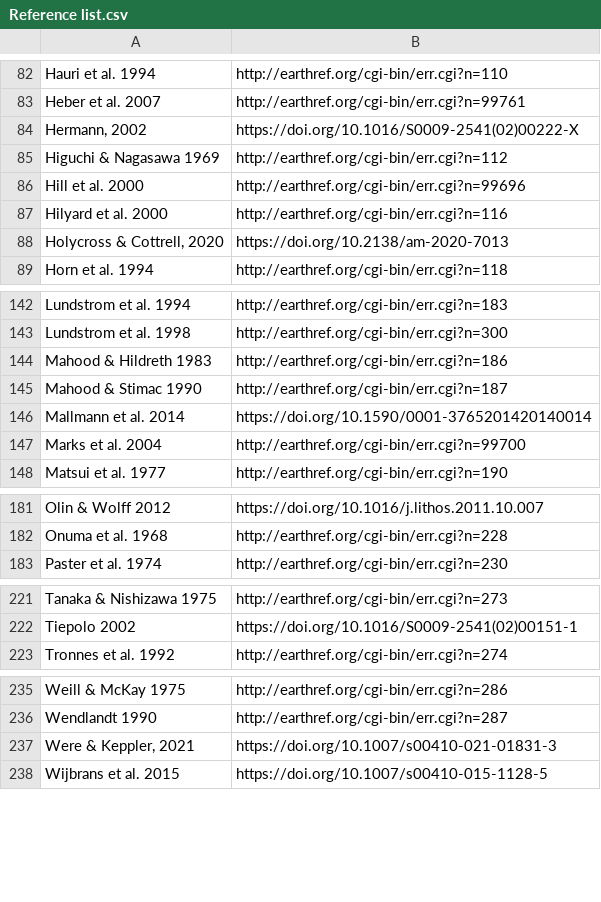
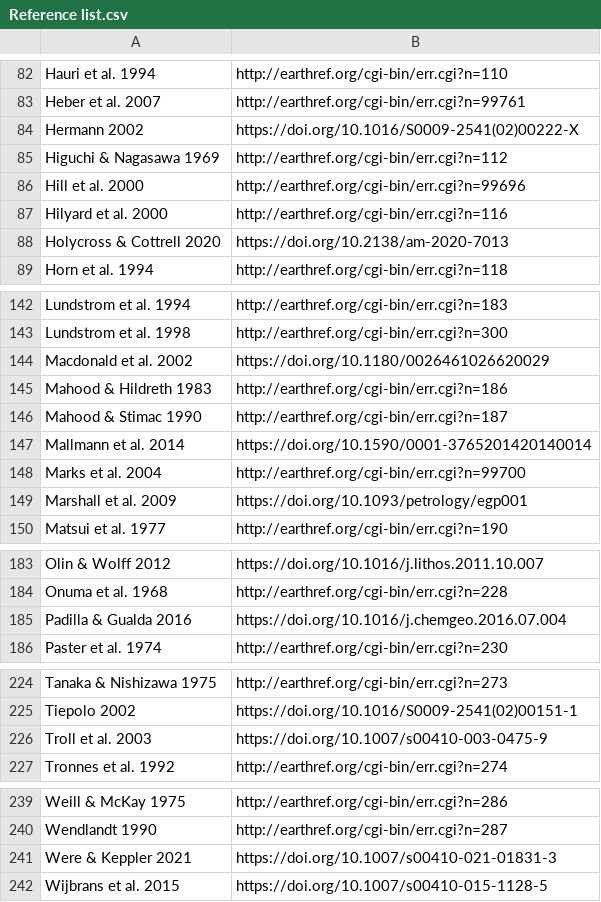
Before and after one commit to brenhinkeller/StatGeochem.jl, a CSV file: src/resources/PartitionCoefficients/Reference list.csv, drawn as a sheet; only a part is shown, gaps mark what is left out.

Commit message:
Add Chevkinite kds, + kds from Padilla & Gualda. Parse some charge-specific kds

```diff
--- a/src/resources/PartitionCoefficients/Reference list.csv
+++ b/src/resources/PartitionCoefficients/Reference list.csv
@@ -83,3 +83,3 @@ Hauri et al. 1994	http://earthref.org/cgi-bin/err.cgi?n=110
 Heber et al. 2007	http://earthref.org/cgi-bin/err.cgi?n=99761
-Hermann, 2002	https://doi.org/10.1016/S0009-2541(02)00222-X
+Hermann 2002	https://doi.org/10.1016/S0009-2541(02)00222-X
 Higuchi & Nagasawa 1969	http://earthref.org/cgi-bin/err.cgi?n=112
@@ -87,3 +87,3 @@ Hill et al. 2000	http://earthref.org/cgi-bin/err.cgi?n=99696
 Hilyard et al. 2000	http://earthref.org/cgi-bin/err.cgi?n=116
-Holycross & Cottrell, 2020	https://doi.org/10.2138/am-2020-7013
+Holycross & Cottrell 2020	https://doi.org/10.2138/am-2020-7013
 Horn et al. 1994	http://earthref.org/cgi-bin/err.cgi?n=118
@@ -143,2 +143,3 @@ Lundstrom et al. 1994	http://earthref.org/cgi-bin/err.cgi?n=183
 Lundstrom et al. 1998	http://earthref.org/cgi-bin/err.cgi?n=300
+Macdonald et al. 2002	https://doi.org/10.1180/0026461026620029
 Mahood & Hildreth 1983	http://earthref.org/cgi-bin/err.cgi?n=186
@@ -147,2 +148,3 @@ Mallmann et al. 2014	https://doi.org/10.1590/0001-3765201420140014
 Marks et al. 2004	http://earthref.org/cgi-bin/err.cgi?n=99700
+Marshall et al. 2009	https://doi.org/10.1093/petrology/egp001
 Matsui et al. 1977	http://earthref.org/cgi-bin/err.cgi?n=190
@@ -182,2 +184,3 @@ Olin & Wolff 2012	https://doi.org/10.1016/j.lithos.2011.10.007
 Onuma et al. 1968	http://earthref.org/cgi-bin/err.cgi?n=228
+Padilla & Gualda 2016	https://doi.org/10.1016/j.chemgeo.2016.07.004
 Paster et al. 1974	http://earthref.org/cgi-bin/err.cgi?n=230
@@ -222,2 +225,3 @@ Tanaka & Nishizawa 1975	http://earthref.org/cgi-bin/err.cgi?n=273
 Tiepolo 2002	https://doi.org/10.1016/S0009-2541(02)00151-1
+Troll et al. 2003	https://doi.org/10.1007/s00410-003-0475-9
 Tronnes et al. 1992	http://earthref.org/cgi-bin/err.cgi?n=274
@@ -236,3 +240,3 @@ Weill & McKay 1975	http://earthref.org/cgi-bin/err.cgi?n=286
 Wendlandt 1990	http://earthref.org/cgi-bin/err.cgi?n=287
-Were & Keppler, 2021	https://doi.org/10.1007/s00410-021-01831-3
+Were & Keppler 2021	https://doi.org/10.1007/s00410-021-01831-3
 Wijbrans et al. 2015	https://doi.org/10.1007/s00410-015-1128-5
```
Also changed, not shown: src/resources/PartitionCoefficients/Albite.tsv, src/resources/PartitionCoefficients/Apatite.tsv, 10 other files.
